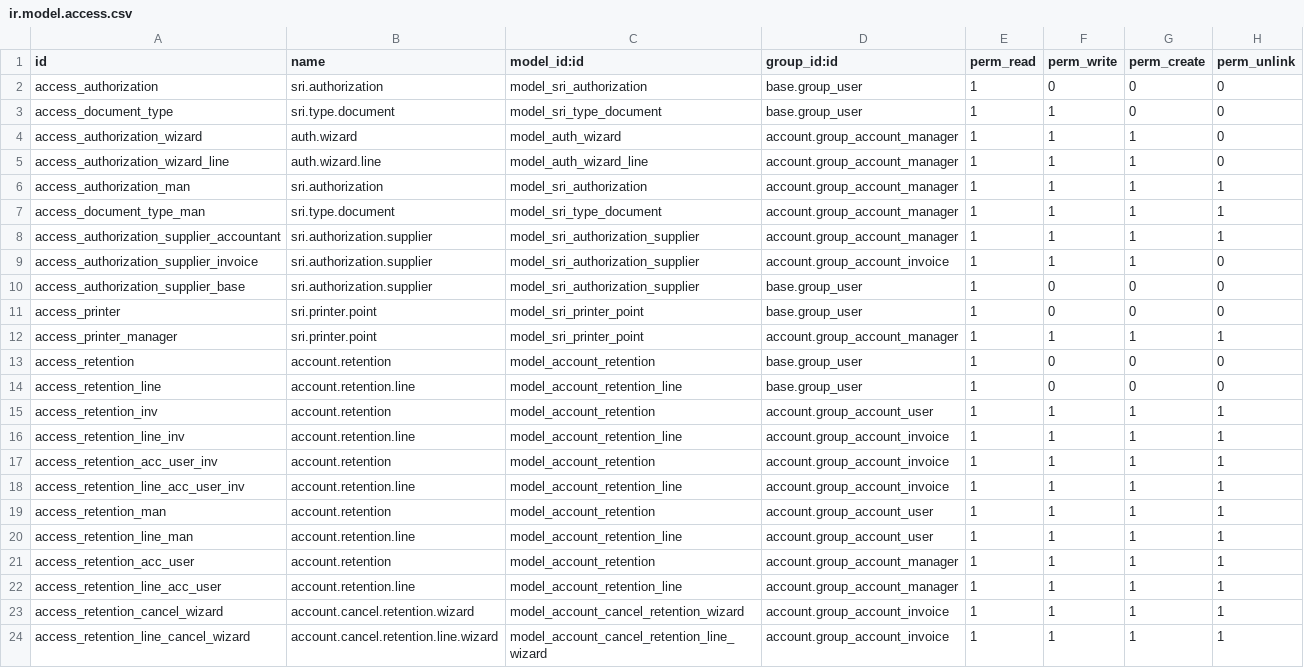
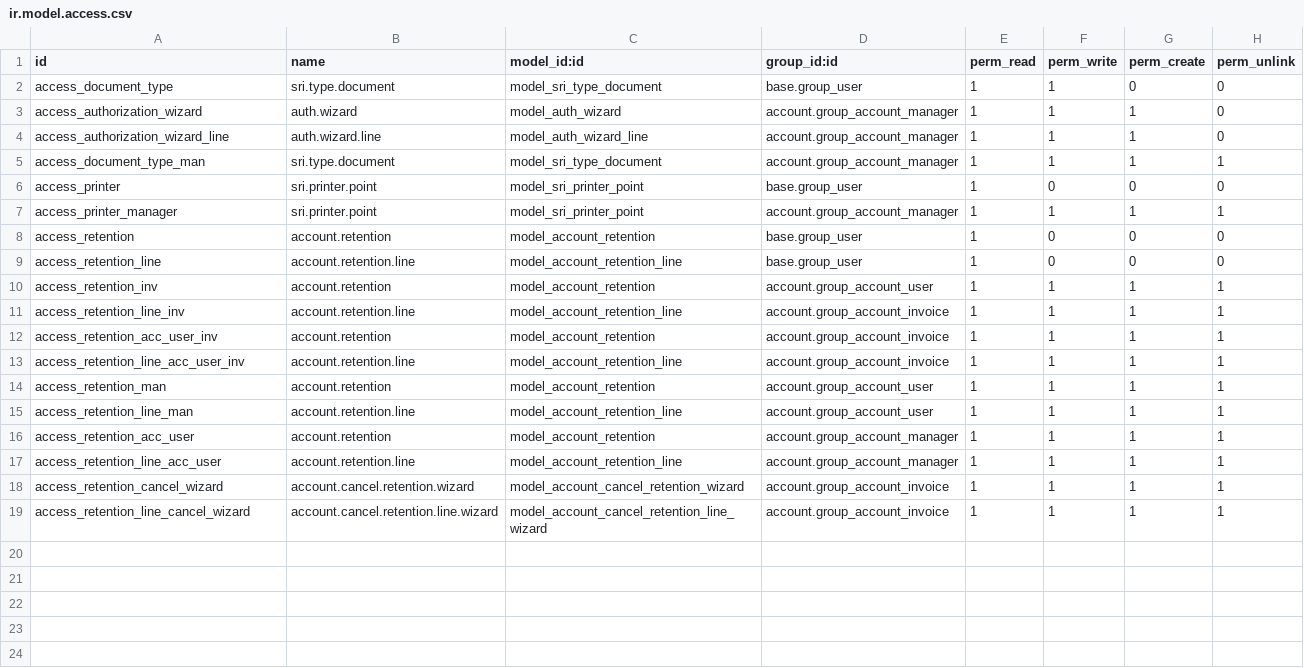
Before and after one commit to pepetreshere/odoo-ecuador-contabilidad, a CSV file: ecua_tax_withhold/security/ir.model.access.csv, drawn as a sheet.

Commit message:
ecua_tax_withhold

```diff
--- a/ecua_tax_withhold/security/ir.model.access.csv
+++ b/ecua_tax_withhold/security/ir.model.access.csv
@@ -1,3 +1,2 @@
 "id","name","model_id:id","group_id:id","perm_read","perm_write","perm_create","perm_unlink"
-"access_authorization","sri.authorization","model_sri_authorization","base.group_user",1,0,0,0
 "access_document_type","sri.type.document","model_sri_type_document","base.group_user",1,1,0,0
@@ -5,7 +4,3 @@
 "access_authorization_wizard_line","auth.wizard.line","model_auth_wizard_line","account.group_account_manager",1,1,1,0
-"access_authorization_man","sri.authorization","model_sri_authorization","account.group_account_manager",1,1,1,1
 "access_document_type_man","sri.type.document","model_sri_type_document","account.group_account_manager",1,1,1,1
-"access_authorization_supplier_accountant","sri.authorization.supplier","model_sri_authorization_supplier","account.group_account_manager",1,1,1,1
-"access_authorization_supplier_invoice","sri.authorization.supplier","model_sri_authorization_supplier","account.group_account_invoice",1,1,1,0
-"access_authorization_supplier_base","sri.authorization.supplier","model_sri_authorization_supplier","base.group_user",1,0,0,0
 "access_printer","sri.printer.point","model_sri_printer_point","base.group_user",1,0,0,0
```
Also changed, not shown: 11 other files.
